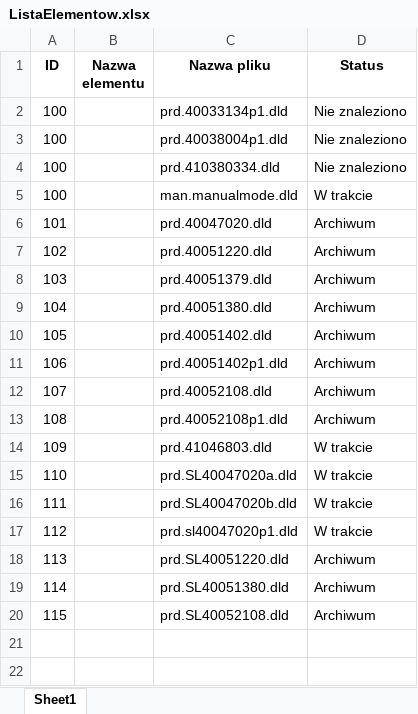
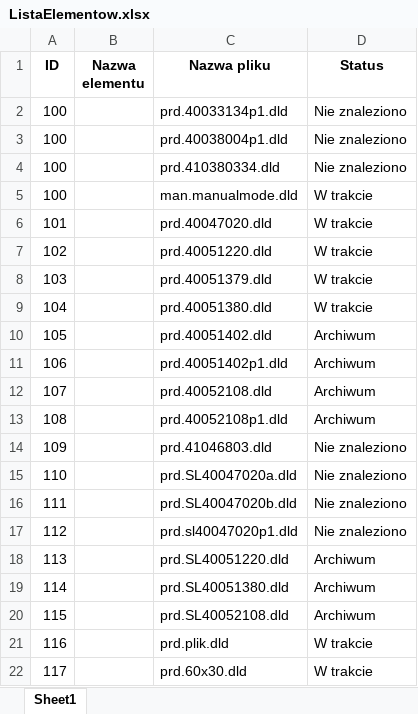
Before and after one commit to pkonieczny007/testy_GEOMETRIA_GI-CIA, an Excel workbook: testy_modułów/TESTY_UPROSZCZONE/ListaElementow.xlsx, sheet Sheet1, drawn as a sheet; values as stored, in another font and other column widths than the file's, no borders; the diff names each change by its address in the sheet, - before the commit and + after, or states it on an @@ line.

```diff
--- a/testy_modułów/TESTY_UPROSZCZONE/ListaElementow.xlsx (sheet Sheet1)
+++ b/testy_modułów/TESTY_UPROSZCZONE/ListaElementow.xlsx (sheet Sheet1)
-D6:D9 (Status): Archiwum
+D6:D9 (Status): W trakcie
-D14:D17 (Status): W trakcie
+D14:D17 (Status): Nie znaleziono
+row 21: 116 |  | prd.plik.dld | W trakcie
+row 22: 117 |  | prd.60x30.dld | W trakcie
```
Also changed, not shown: testy_MANAGER_GIECIA/ListaElementow.xlsx, 49 other files.
